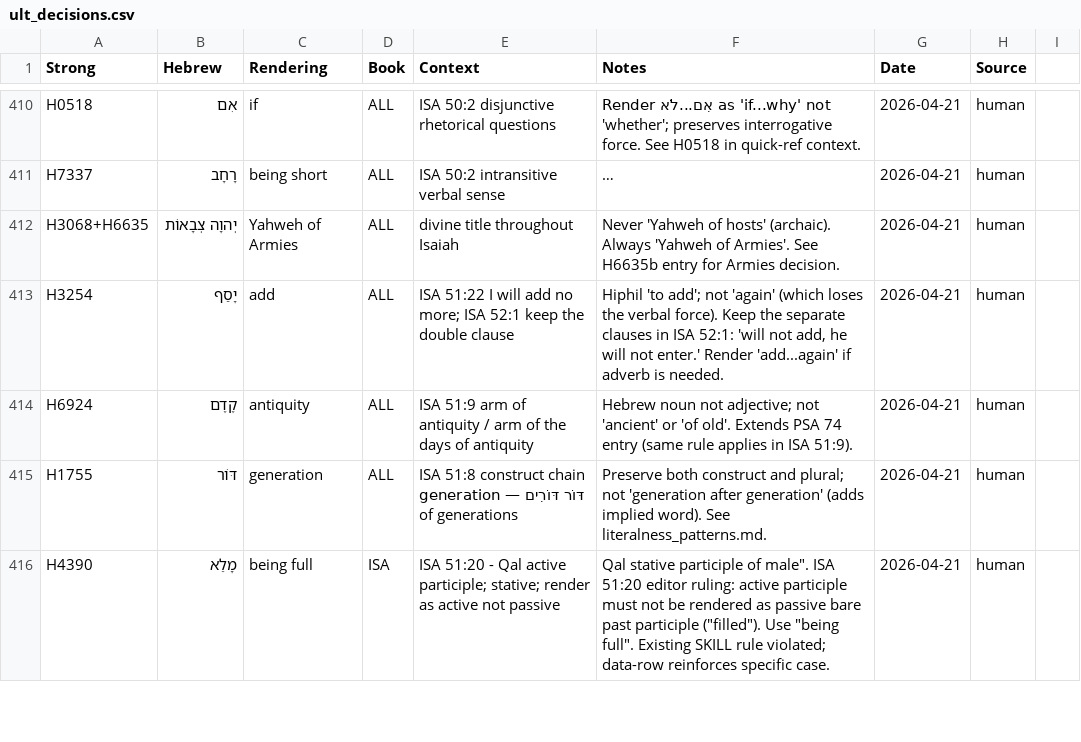
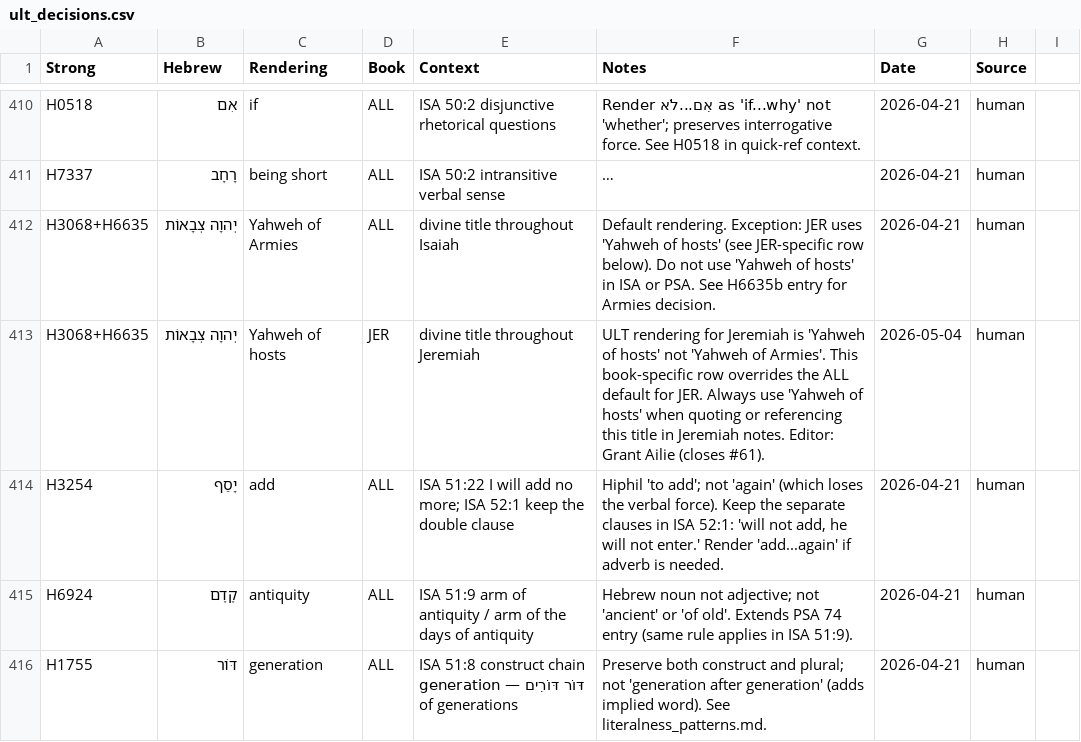
Before and after one commit to unfoldingWord/bp-assistant-skills, a CSV file: data/quick-ref/ult_decisions.csv, drawn as a sheet; only a part is shown, gaps mark what is left out; the shorter side is filled out with more unchanged rows; long unchanged cells end in …; the diff names each change by its address in the sheet, - before the commit and + after, or states it on an @@ line.

```diff
--- a/data/quick-ref/ult_decisions.csv
+++ b/data/quick-ref/ult_decisions.csv
-F412 (Notes): Never 'Yahweh of hosts' (archaic). Always 'Yahweh of Armies'. See H6635b…
+F412 (Notes): Default rendering. Exception: JER uses 'Yahweh of hosts' (see JER-specific row below). Do not use 'Yahweh of hosts' in ISA or PSA. See H6635b…
+row 413: H3068+H6635 | יְהוָה צְבָאוֹת | Yahweh of hosts | JER | divine title throughout Jeremiah | ULT rendering for Jeremiah is 'Yahweh of hosts' not 'Yahweh of Armies'. This book-specific row overrides the ALL default for JER. Always use 'Yahweh of hosts' when quoting or referencing this title in Jeremiah notes. Editor: Grant Ailie (closes #61). | 2026-05-04 | human
```
Also changed, not shown: 1 other file.
